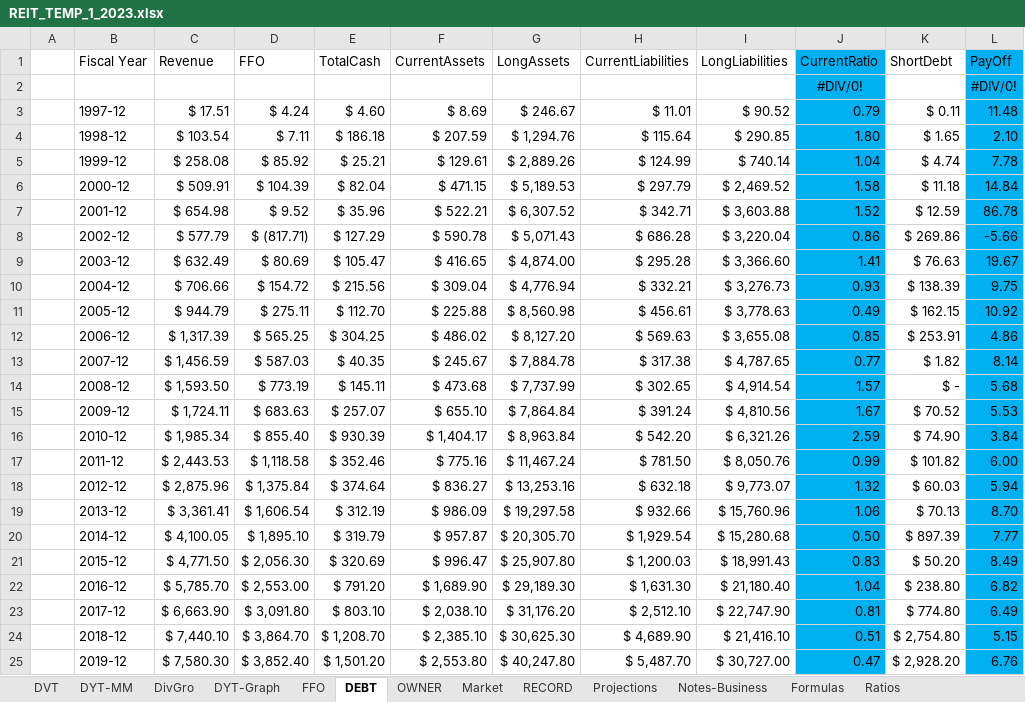
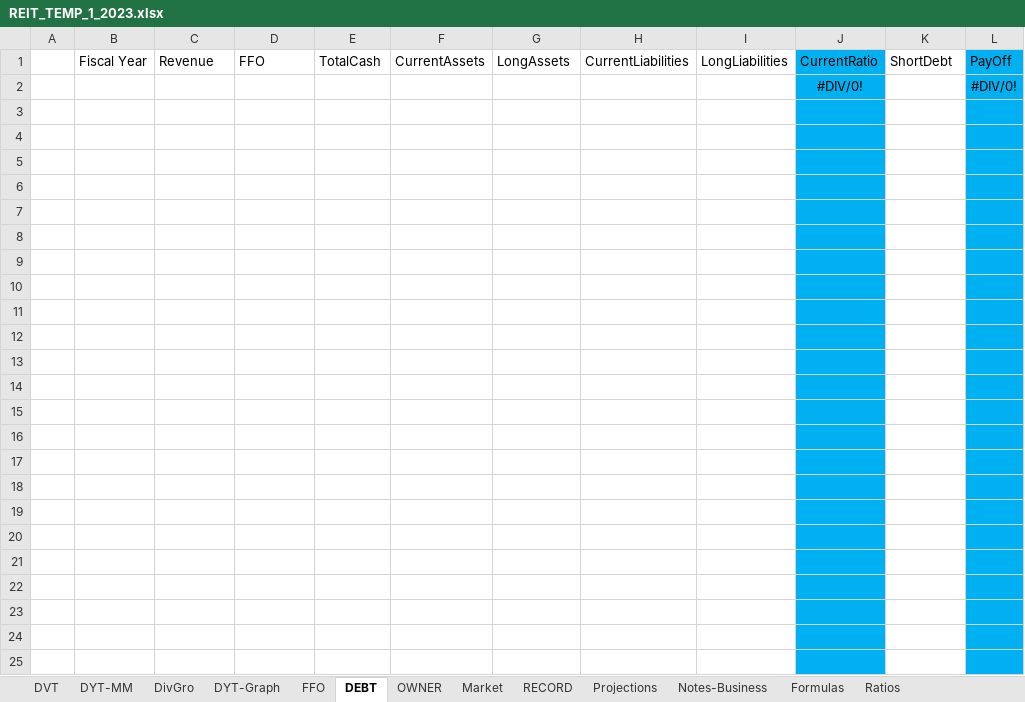
Before and after one commit to harveywargo2/Dividend-Value-Repo, an Excel workbook: REIT_TEMP_1_2023.xlsx, sheet DEBT, drawn as a sheet; only a part is shown; values as stored, in another font and other column widths than the file's, no borders; table styles not drawn; the diff covers the shown part only; the diff names each change by its address in the sheet, - before the commit and + after, or states it on an @@ line.

```diff
--- a/REIT_TEMP_1_2023.xlsx (sheet DEBT)
+++ b/REIT_TEMP_1_2023.xlsx (sheet DEBT)
-row 3:  | 1997-12 | $ 17.51 | $ 4.24 | $ 4.60 | $ 8.69 | $ 246.67 | $ 11.01 | $ 90.52 | 0.79 | $ 0.11 | 11.48
+row 3: (empty)
-row 4:  | 1998-12 | $ 103.54 | $ 7.11 | $ 186.18 | $ 207.59 | $ 1,294.76 | $ 115.64 | $ 290.85 | 1.80 | $ 1.65 | 2.10
+row 4: (empty)
-row 5:  | 1999-12 | $ 258.08 | $ 85.92 | $ 25.21 | $ 129.61 | $ 2,889.26 | $ 124.99 | $ 740.14 | 1.04 | $ 4.74 | 7.78
+row 5: (empty)
-row 6:  | 2000-12 | $ 509.91 | $ 104.39 | $ 82.04 | $ 471.15 | $ 5,189.53 | $ 297.79 | $ 2,469.52 | 1.58 | $ 11.18 | 14.84
+row 6: (empty)
-row 7:  | 2001-12 | $ 654.98 | $ 9.52 | $ 35.96 | $ 522.21 | $ 6,307.52 | $ 342.71 | $ 3,603.88 | 1.52 | $ 12.59 | 86.78
+row 7: (empty)
-row 8:  | 2002-12 | $ 577.79 | $ (817.71) | $ 127.29 | $ 590.78 | $ 5,071.43 | $ 686.28 | $ 3,220.04 | 0.86 | $ 269.86 | -5.66
+row 8: (empty)
-row 9:  | 2003-12 | $ 632.49 | $ 80.69 | $ 105.47 | $ 416.65 | $ 4,874.00 | $ 295.28 | $ 3,366.60 | 1.41 | $ 76.63 | 19.67
+row 9: (empty)
-row 10:  | 2004-12 | $ 706.66 | $ 154.72 | $ 215.56 | $ 309.04 | $ 4,776.94 | $ 332.21 | $ 3,276.73 | 0.93 | $ 138.39 | 9.75
+row 10: (empty)
-row 11:  | 2005-12 | $ 944.79 | $ 275.11 | $ 112.70 | $ 225.88 | $ 8,560.98 | $ 456.61 | $ 3,778.63 | 0.49 | $ 162.15 | 10.92
+row 11: (empty)
-row 12:  | 2006-12 | $ 1,317.39 | $ 565.25 | $ 304.25 | $ 486.02 | $ 8,127.20 | $ 569.63 | $ 3,655.08 | 0.85 | $ 253.91 | 4.86
+row 12: (empty)
-row 13:  | 2007-12 | $ 1,456.59 | $ 587.03 | $ 40.35 | $ 245.67 | $ 7,884.78 | $ 317.38 | $ 4,787.65 | 0.77 | $ 1.82 | 8.14
+row 13: (empty)
-row 14:  | 2008-12 | $ 1,593.50 | $ 773.19 | $ 145.11 | $ 473.68 | $ 7,737.99 | $ 302.65 | $ 4,914.54 | 1.57 | $ - | 5.68
+row 14: (empty)
-row 15:  | 2009-12 | $ 1,724.11 | $ 683.63 | $ 257.07 | $ 655.10 | $ 7,864.84 | $ 391.24 | $ 4,810.56 | 1.67 | $ 70.52 | 5.53
+row 15: (empty)
-row 16:  | 2010-12 | $ 1,985.34 | $ 855.40 | $ 930.39 | $ 1,404.17 | $ 8,963.84 | $ 542.20 | $ 6,321.26 | 2.59 | $ 74.90 | 3.84
+row 16: (empty)
-row 17:  | 2011-12 | $ 2,443.53 | $ 1,118.58 | $ 352.46 | $ 775.16 | $ 11,467.24 | $ 781.50 | $ 8,050.76 | 0.99 | $ 101.82 | 6.00
+row 17: (empty)
-row 18:  | 2012-12 | $ 2,875.96 | $ 1,375.84 | $ 374.64 | $ 836.27 | $ 13,253.16 | $ 632.18 | $ 9,773.07 | 1.32 | $ 60.03 | 5.94
+row 18: (empty)
-row 19:  | 2013-12 | $ 3,361.41 | $ 1,606.54 | $ 312.19 | $ 986.09 | $ 19,297.58 | $ 932.66 | $ 15,760.96 | 1.06 | $ 70.13 | 8.70
+row 19: (empty)
-row 20:  | 2014-12 | $ 4,100.05 | $ 1,895.10 | $ 319.79 | $ 957.87 | $ 20,305.70 | $ 1,929.54 | $ 15,280.68 | 0.50 | $ 897.39 | 7.77
+row 20: (empty)
-row 21:  | 2015-12 | $ 4,771.50 | $ 2,056.30 | $ 320.69 | $ 996.47 | $ 25,907.80 | $ 1,200.03 | $ 18,991.43 | 0.83 | $ 50.20 | 8.49
+row 21: (empty)
-row 22:  | 2016-12 | $ 5,785.70 | $ 2,553.00 | $ 791.20 | $ 1,689.90 | $ 29,189.30 | $ 1,631.30 | $ 21,180.40 | 1.04 | $ 238.80 | 6.82
+row 22: (empty)
-row 23:  | 2017-12 | $ 6,663.90 | $ 3,091.80 | $ 803.10 | $ 2,038.10 | $ 31,176.20 | $ 2,512.10 | $ 22,747.90 | 0.81 | $ 774.80 | 6.49
+row 23: (empty)
-row 24:  | 2018-12 | $ 7,440.10 | $ 3,864.70 | $ 1,208.70 | $ 2,385.10 | $ 30,625.30 | $ 4,689.90 | $ 21,416.10 | 0.51 | $ 2,754.80 | 5.15
+row 24: (empty)
-row 25:  | 2019-12 | $ 7,580.30 | $ 3,852.40 | $ 1,501.20 | $ 2,553.80 | $ 40,247.80 | $ 5,487.70 | $ 30,727.00 | 0.47 | $ 2,928.20 | 6.76
+row 25: (empty)
```
Also changed, not shown: 33 edited cells elsewhere in this sheet, sheet DYT-Graph, sheet OWNER, sheet Market, sheet FFO, sheet DYT-MM, sheet DivGro, charts or pictures, Dividend-Stock-Analysis/Stock-Sheets/CNI-2023-JUL.xlsx, STOCK_TEMPPLATE_1_2023.xlsx, 29 other files.
